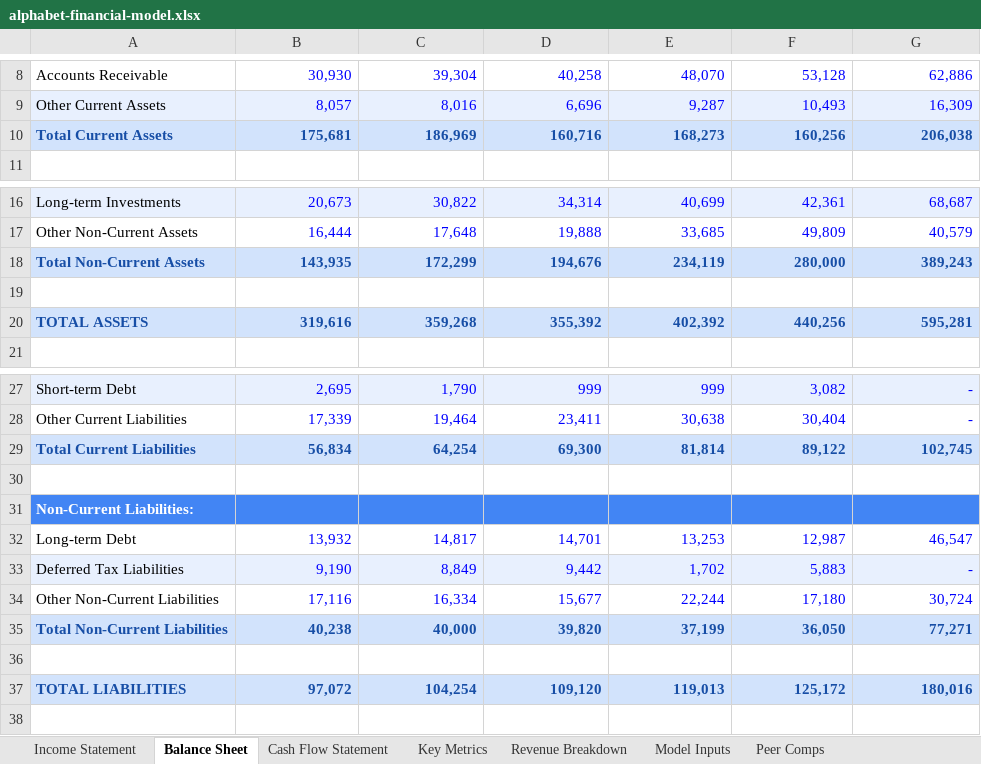
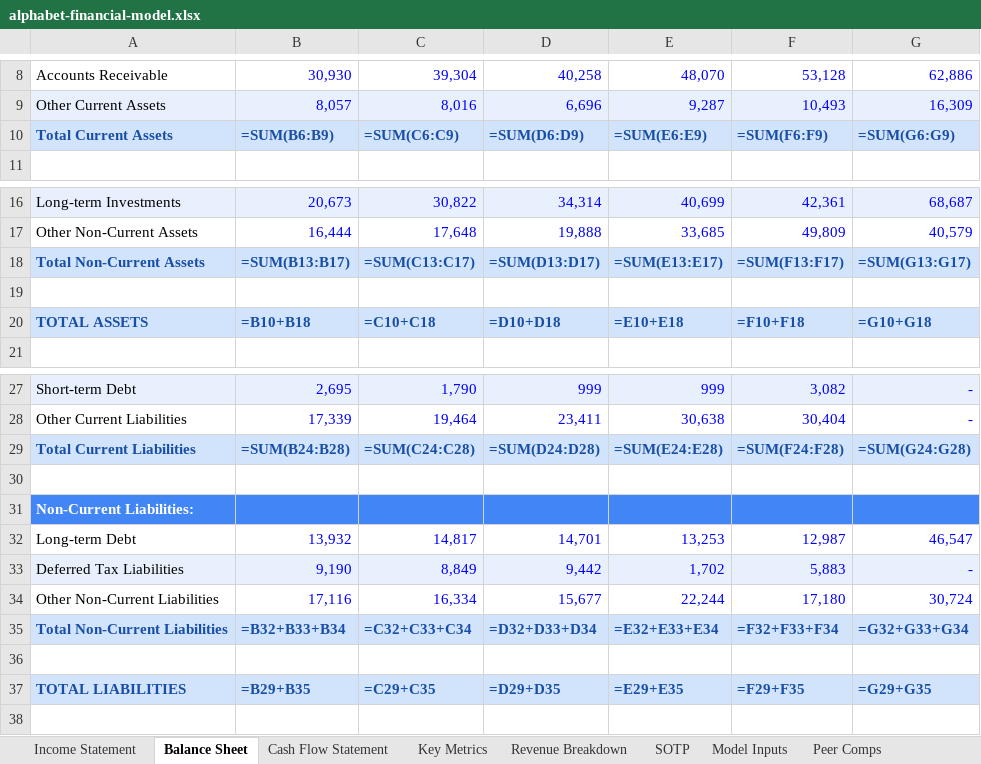
Before and after one commit to debjitmukherjee1/debjitmukherjee1.github.io, an Excel workbook: assets/files/alphabet-financial-model.xlsx, sheet Balance Sheet, drawn as a sheet; only a part is shown, gaps mark what is left out; values as stored, in another font and other column widths than the file's, no borders; formulas without a stored value are shown as written; the diff covers the shown part only; the diff names each change by its address in the sheet, - before the commit and + after, or states it on an @@ line.

```diff
--- a/assets/files/alphabet-financial-model.xlsx (sheet Balance Sheet)
+++ b/assets/files/alphabet-financial-model.xlsx (sheet Balance Sheet)
+sheet tab: SOTP
-B10: 175,681
+B10: =SUM(B6:B9)
-C10: 186,969
+C10: =SUM(C6:C9)
-D10: 160,716
+D10: =SUM(D6:D9)
-E10: 168,273
+E10: =SUM(E6:E9)
-F10: 160,256
+F10: =SUM(F6:F9)
-G10: 206,038
+G10: =SUM(G6:G9)
-B18: 143,935
+B18: =SUM(B13:B17)
-C18: 172,299
+C18: =SUM(C13:C17)
-D18: 194,676
+D18: =SUM(D13:D17)
-E18: 234,119
+E18: =SUM(E13:E17)
-F18: 280,000
+F18: =SUM(F13:F17)
-G18: 389,243
+G18: =SUM(G13:G17)
-B20: 319,616
+B20: =B10+B18
-C20: 359,268
+C20: =C10+C18
-D20: 355,392
+D20: =D10+D18
-E20: 402,392
+E20: =E10+E18
-F20: 440,256
+F20: =F10+F18
-G20: 595,281
+G20: =G10+G18
-B29: 56,834
+B29: =SUM(B24:B28)
-C29: 64,254
+C29: =SUM(C24:C28)
-D29: 69,300
+D29: =SUM(D24:D28)
-E29: 81,814
+E29: =SUM(E24:E28)
-F29: 89,122
+F29: =SUM(F24:F28)
-G29: 102,745
+G29: =SUM(G24:G28)
-B35: 40,238
+B35: =B32+B33+B34
-C35: 40,000
+C35: =C32+C33+C34
-D35: 39,820
+D35: =D32+D33+D34
-E35: 37,199
+E35: =E32+E33+E34
-F35: 36,050
+F35: =F32+F33+F34
-G35: 77,271
+G35: =G32+G33+G34
-B37: 97,072
+B37: =B29+B35
-C37: 104,254
+C37: =C29+C35
-D37: 109,120
+D37: =D29+D35
-E37: 119,013
+E37: =E29+E35
-F37: 125,172
+F37: =F29+F35
-G37: 180,016
+G37: =G29+G35
```
Also changed, not shown: 12 edited cells elsewhere in this sheet, sheet Income Statement, sheet Cash Flow Statement, sheet Peer Comps, sheet Revenue Breakdown, sheet Model Inputs, assets/files/amazon-financial-model.xlsx, assets/files/apple-financial-model.xlsx, 19 other files.
